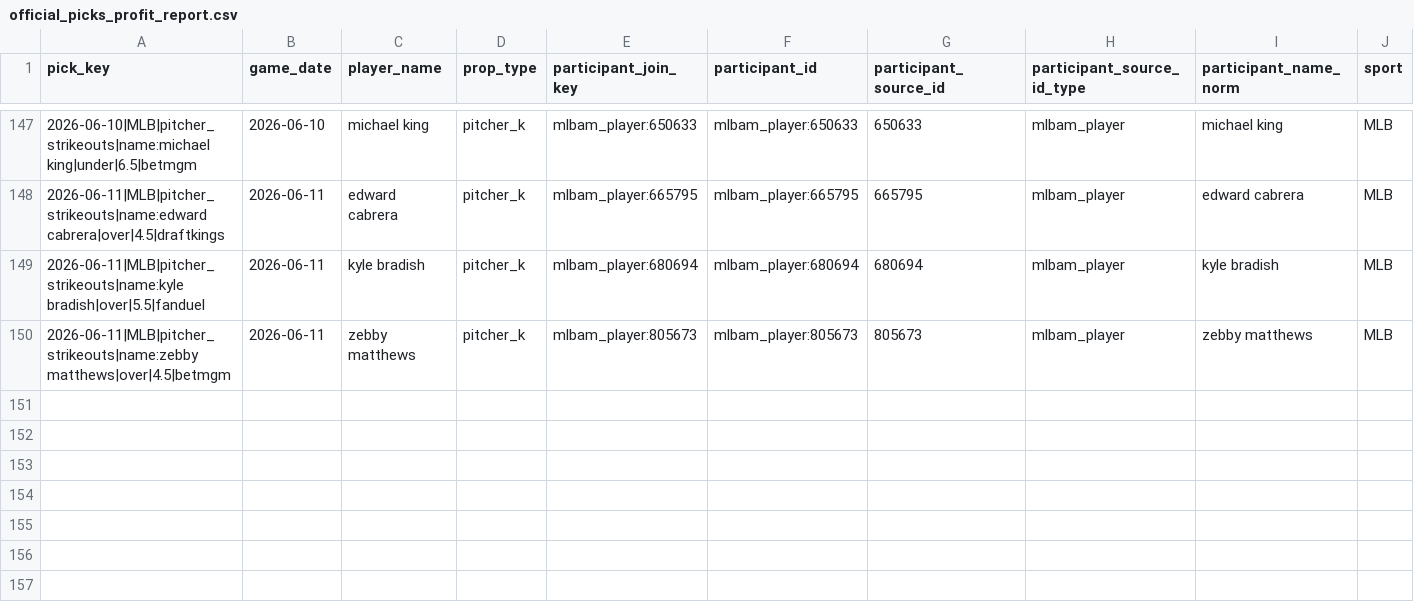
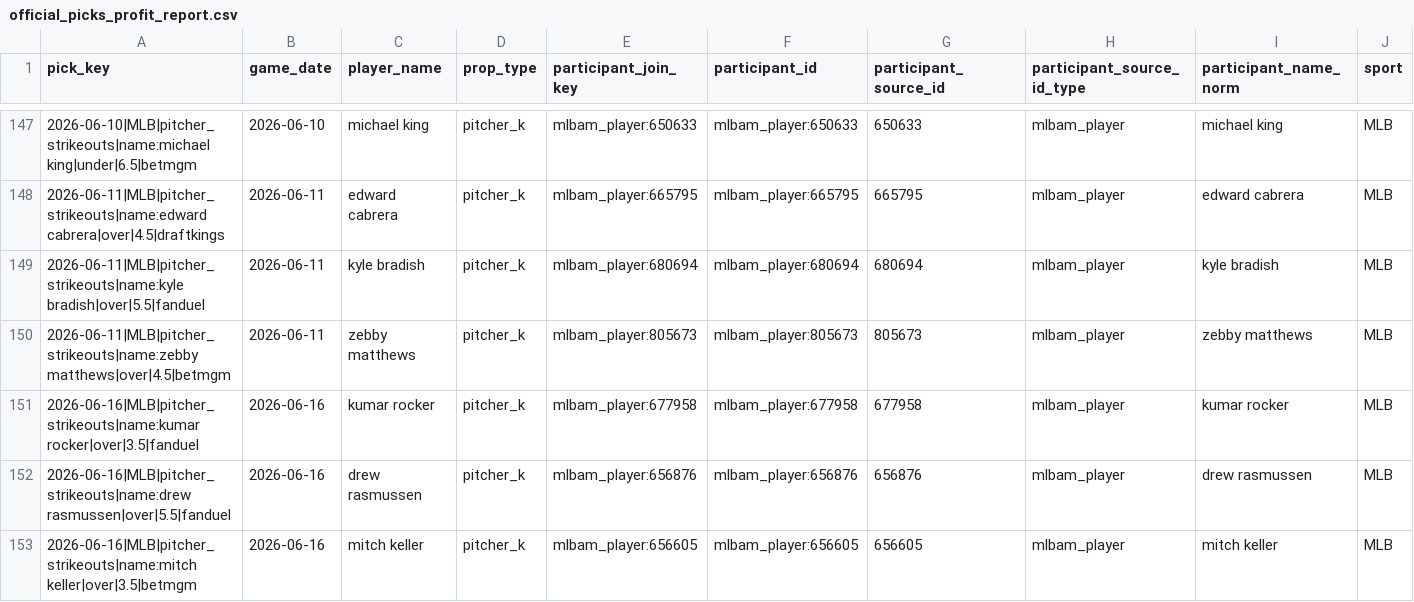
Before and after one commit to Ethrogo/proGramble, a CSV file: MLB/data/tracking/official_picks_profit_report.csv, drawn as a sheet; only a part is shown, gaps mark what is left out; rows hold the shown columns only; the diff names each change by its address in the sheet, - before the commit and + after, or states it on an @@ line.

```diff
--- a/MLB/data/tracking/official_picks_profit_report.csv
+++ b/MLB/data/tracking/official_picks_profit_report.csv
+row 151: 2026-06-16|MLB|pitcher_strikeouts|name:kumar rocker|over|3.5|fanduel | 2026-06-16 | kumar rocker | pitcher_k | mlbam_player:677958 | mlbam_player:677958 | 677958 | mlbam_player | kumar rocker | MLB
+row 152: 2026-06-16|MLB|pitcher_strikeouts|name:drew rasmussen|over|5.5|fanduel | 2026-06-16 | drew rasmussen | pitcher_k | mlbam_player:656876 | mlbam_player:656876 | 656876 | mlbam_player | drew rasmussen | MLB
+row 153: 2026-06-16|MLB|pitcher_strikeouts|name:mitch keller|over|3.5|betmgm | 2026-06-16 | mitch keller | pitcher_k | mlbam_player:656605 | mlbam_player:656605 | 656605 | mlbam_player | mitch keller | MLB
```
Also changed, not shown: MLB/data/tracking/official_picks_history.csv, MLB/data/tracking/official_picks_profit_by_book.csv, 10 other files.
